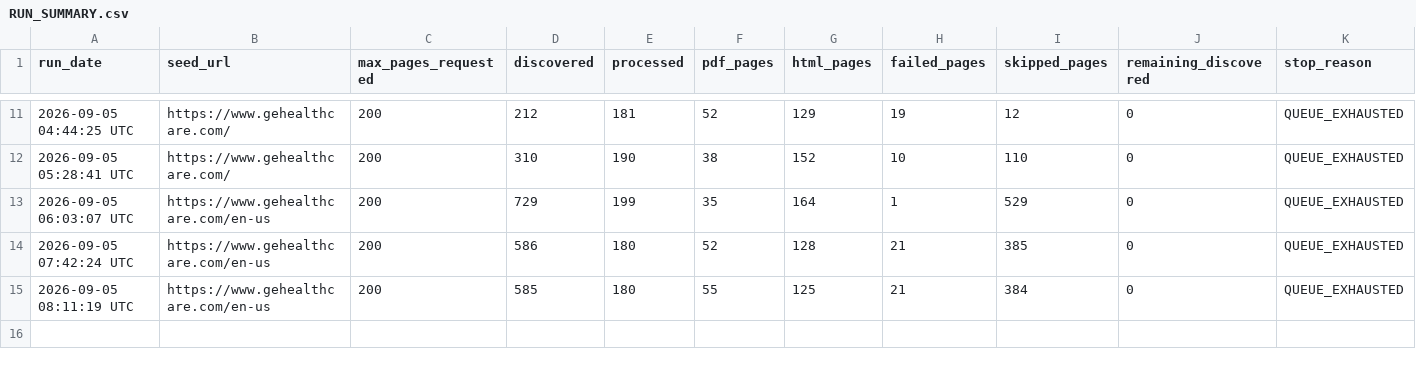
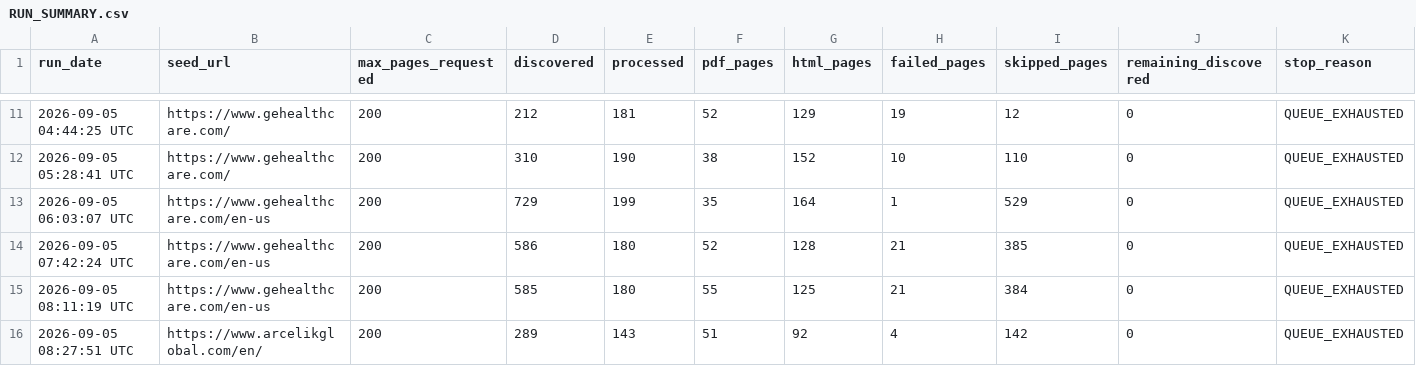
Before and after one commit to Shyam7291/website-url-collector, a CSV file: RUN_SUMMARY.csv, drawn as a sheet; only a part is shown, gaps mark what is left out; rows hold the shown columns only; the diff names each change by its address in the sheet, - before the commit and + after, or states it on an @@ line.

```diff
--- a/RUN_SUMMARY.csv
+++ b/RUN_SUMMARY.csv
+row 16: 2026-09-05 08:27:51 UTC | https://www.arcelikglobal.com/en/ | 200 | 289 | 143 | 51 | 92 | 4 | 142 | 0 | QUEUE_EXHAUSTED
```
Also changed, not shown: PDF_PAGES.csv, 2 other files.
